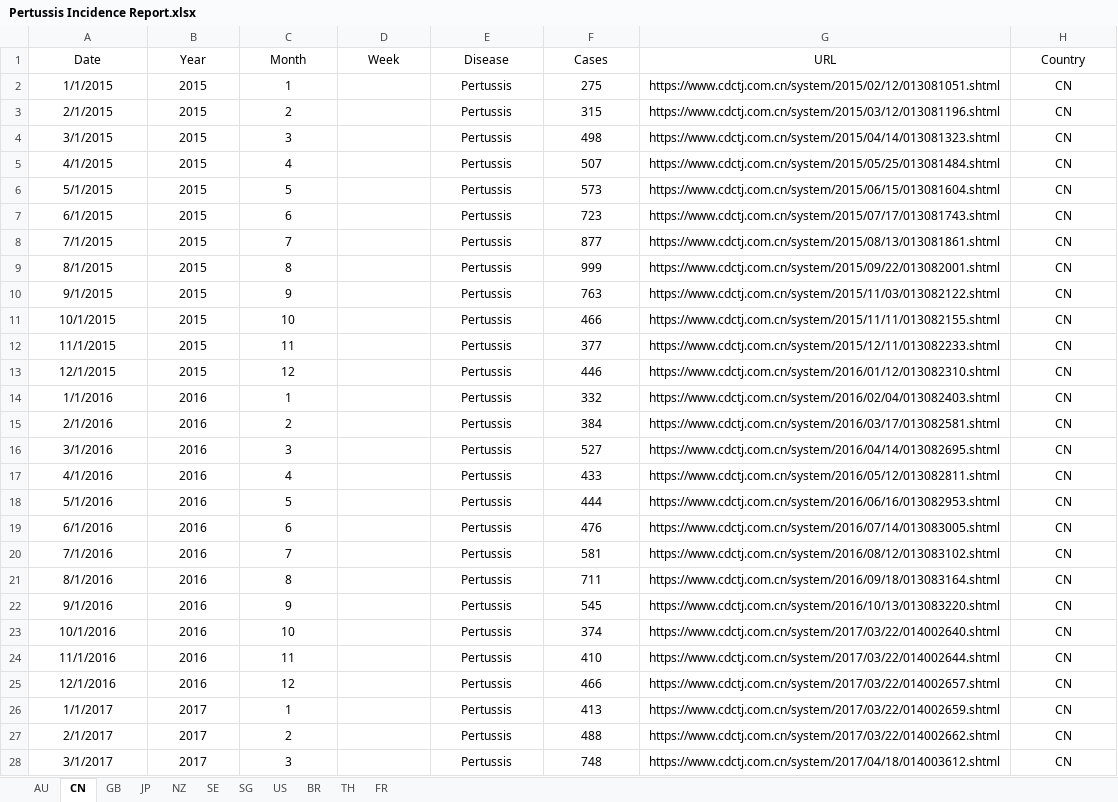
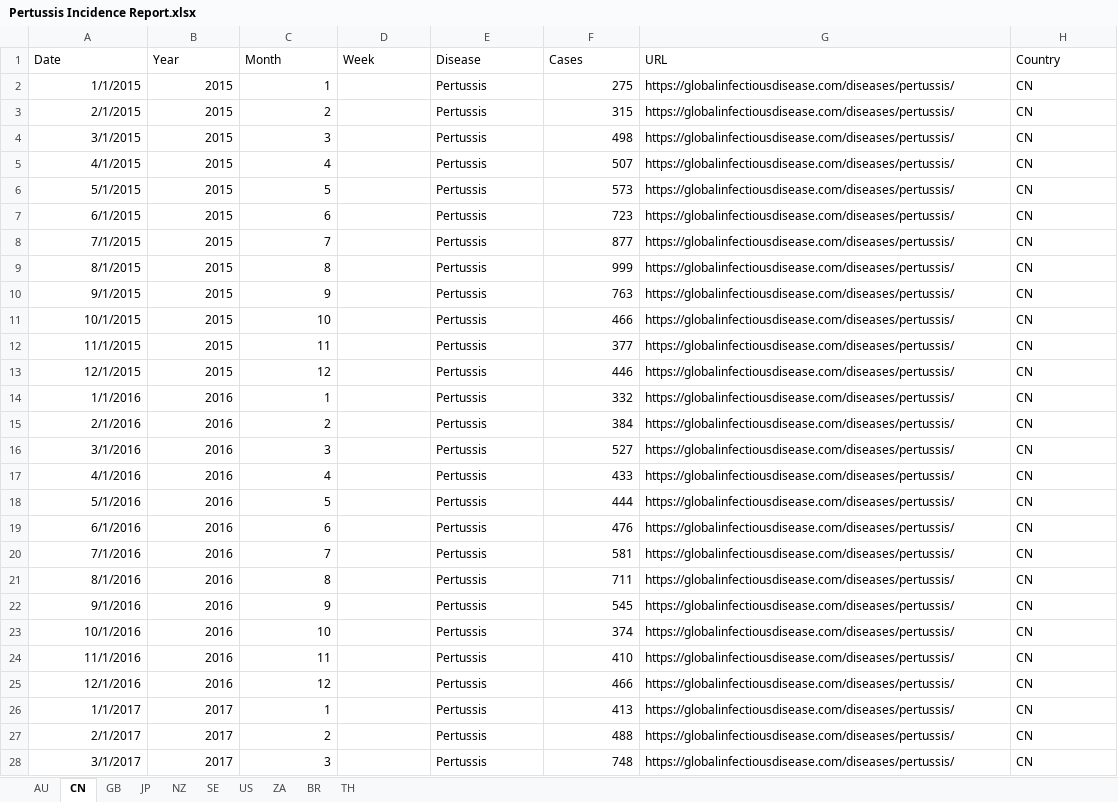
Before and after one commit to xmusphlkg/pertussis_transmission_analysis, an Excel workbook: data/raw/external/Pertussis Incidence Report.xlsx, sheet CN, drawn as a sheet; only a part is shown; values as stored, in another font and other column widths than the file's, no borders; the diff covers the shown part only; the diff names each change by its address in the sheet, - before the commit and + after, or states it on an @@ line.

```diff
--- a/data/raw/external/Pertussis Incidence Report.xlsx (sheet CN)
+++ b/data/raw/external/Pertussis Incidence Report.xlsx (sheet CN)
-sheet tab: SG
-sheet tab: FR
+sheet tab: ZA
-A1:H1 alignment: center
+A1:H1 alignment: left
-A2:C28 alignment: center
+A2:C28 alignment: right
-E2:E28 alignment: center
+E2:E28 alignment: left
-F2:F28 alignment: center
+F2:F28 alignment: right
-G2 (URL): https://www.cdctj.com.cn/system/2015/02/12/013081051.shtml
+G2 (URL): https://globalinfectiousdisease.com/diseases/pertussis/
-G2:H28 alignment: center
+G2:H28 alignment: left
-G3 (URL): https://www.cdctj.com.cn/system/2015/03/12/013081196.shtml
+G3 (URL): https://globalinfectiousdisease.com/diseases/pertussis/
-G4 (URL): https://www.cdctj.com.cn/system/2015/04/14/013081323.shtml
+G4 (URL): https://globalinfectiousdisease.com/diseases/pertussis/
-G5 (URL): https://www.cdctj.com.cn/system/2015/05/25/013081484.shtml
+G5 (URL): https://globalinfectiousdisease.com/diseases/pertussis/
-G6 (URL): https://www.cdctj.com.cn/system/2015/06/15/013081604.shtml
+G6 (URL): https://globalinfectiousdisease.com/diseases/pertussis/
-G7 (URL): https://www.cdctj.com.cn/system/2015/07/17/013081743.shtml
+G7 (URL): https://globalinfectiousdisease.com/diseases/pertussis/
-G8 (URL): https://www.cdctj.com.cn/system/2015/08/13/013081861.shtml
+G8 (URL): https://globalinfectiousdisease.com/diseases/pertussis/
-G9 (URL): https://www.cdctj.com.cn/system/2015/09/22/013082001.shtml
+G9 (URL): https://globalinfectiousdisease.com/diseases/pertussis/
-G10 (URL): https://www.cdctj.com.cn/system/2015/11/03/013082122.shtml
+G10 (URL): https://globalinfectiousdisease.com/diseases/pertussis/
-G11 (URL): https://www.cdctj.com.cn/system/2015/11/11/013082155.shtml
+G11 (URL): https://globalinfectiousdisease.com/diseases/pertussis/
-G12 (URL): https://www.cdctj.com.cn/system/2015/12/11/013082233.shtml
+G12 (URL): https://globalinfectiousdisease.com/diseases/pertussis/
-G13 (URL): https://www.cdctj.com.cn/system/2016/01/12/013082310.shtml
+G13 (URL): https://globalinfectiousdisease.com/diseases/pertussis/
-G14 (URL): https://www.cdctj.com.cn/system/2016/02/04/013082403.shtml
+G14 (URL): https://globalinfectiousdisease.com/diseases/pertussis/
-G15 (URL): https://www.cdctj.com.cn/system/2016/03/17/013082581.shtml
+G15 (URL): https://globalinfectiousdisease.com/diseases/pertussis/
-G16 (URL): https://www.cdctj.com.cn/system/2016/04/14/013082695.shtml
+G16 (URL): https://globalinfectiousdisease.com/diseases/pertussis/
-G17 (URL): https://www.cdctj.com.cn/system/2016/05/12/013082811.shtml
+G17 (URL): https://globalinfectiousdisease.com/diseases/pertussis/
-G18 (URL): https://www.cdctj.com.cn/system/2016/06/16/013082953.shtml
+G18 (URL): https://globalinfectiousdisease.com/diseases/pertussis/
-G19 (URL): https://www.cdctj.com.cn/system/2016/07/14/013083005.shtml
+G19 (URL): https://globalinfectiousdisease.com/diseases/pertussis/
-G20 (URL): https://www.cdctj.com.cn/system/2016/08/12/013083102.shtml
+G20 (URL): https://globalinfectiousdisease.com/diseases/pertussis/
-G21 (URL): https://www.cdctj.com.cn/system/2016/09/18/013083164.shtml
+G21 (URL): https://globalinfectiousdisease.com/diseases/pertussis/
-G22 (URL): https://www.cdctj.com.cn/system/2016/10/13/013083220.shtml
+G22 (URL): https://globalinfectiousdisease.com/diseases/pertussis/
-G23 (URL): https://www.cdctj.com.cn/system/2017/03/22/014002640.shtml
+G23 (URL): https://globalinfectiousdisease.com/diseases/pertussis/
-G24 (URL): https://www.cdctj.com.cn/system/2017/03/22/014002644.shtml
+G24 (URL): https://globalinfectiousdisease.com/diseases/pertussis/
-G25 (URL): https://www.cdctj.com.cn/system/2017/03/22/014002657.shtml
+G25 (URL): https://globalinfectiousdisease.com/diseases/pertussis/
-G26 (URL): https://www.cdctj.com.cn/system/2017/03/22/014002659.shtml
+G26 (URL): https://globalinfectiousdisease.com/diseases/pertussis/
-G27 (URL): https://www.cdctj.com.cn/system/2017/03/22/014002662.shtml
+G27 (URL): https://globalinfectiousdisease.com/diseases/pertussis/
-G28 (URL): https://www.cdctj.com.cn/system/2017/04/18/014003612.shtml
+G28 (URL): https://globalinfectiousdisease.com/diseases/pertussis/
```
Also changed, not shown: 6 added rows, 103 edited cells and cell formats elsewhere in this sheet, sheet US, sheet JP, sheet GB, sheet SE, sheet NZ, sheet AU, charts or pictures, 18 other files.
